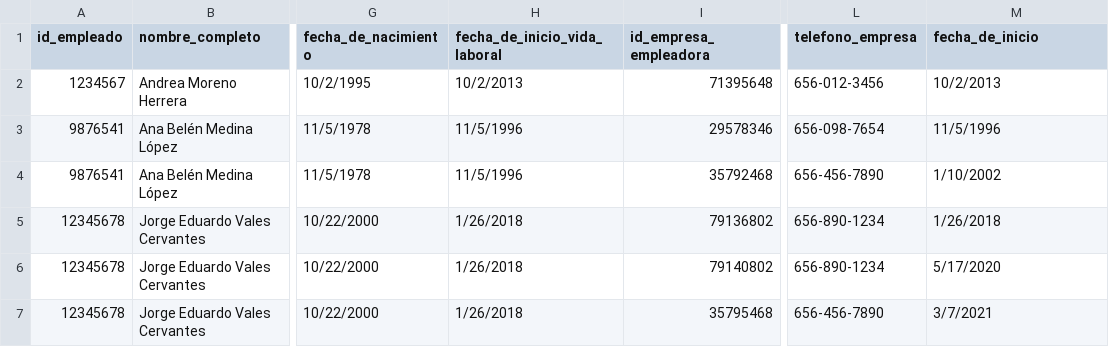
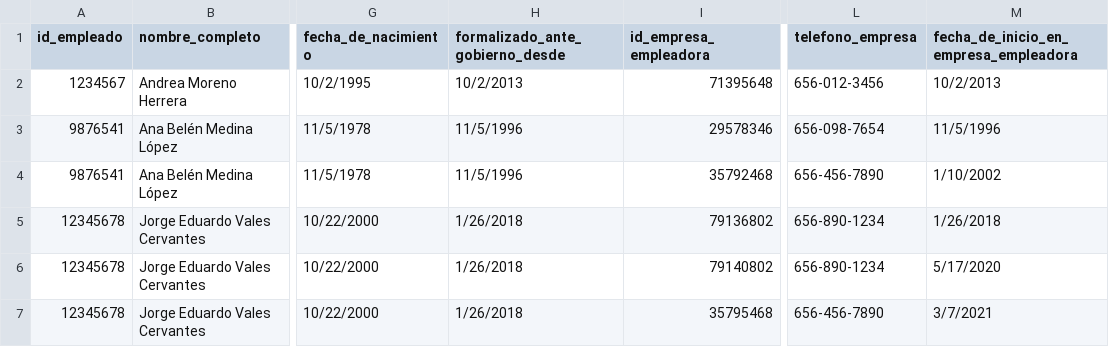
Before and after one commit to jorgevales/Vida_Laboral_Startup_Chihuahua, a CSV file: Data_empleados.csv, drawn as a sheet; only a part is shown, gaps mark what is left out; the diff names each change by its address in the sheet, - before the commit and + after, or states it on an @@ line.

```diff
--- a/Data_empleados.csv
+++ b/Data_empleados.csv
-H1: fecha_de_inicio_vida_laboral
+H1: formalizado_ante_gobierno_desde
-M1: fecha_de_inicio
+M1: fecha_de_inicio_en_empresa_empleadora
```
Also changed, not shown: 4 other files.
